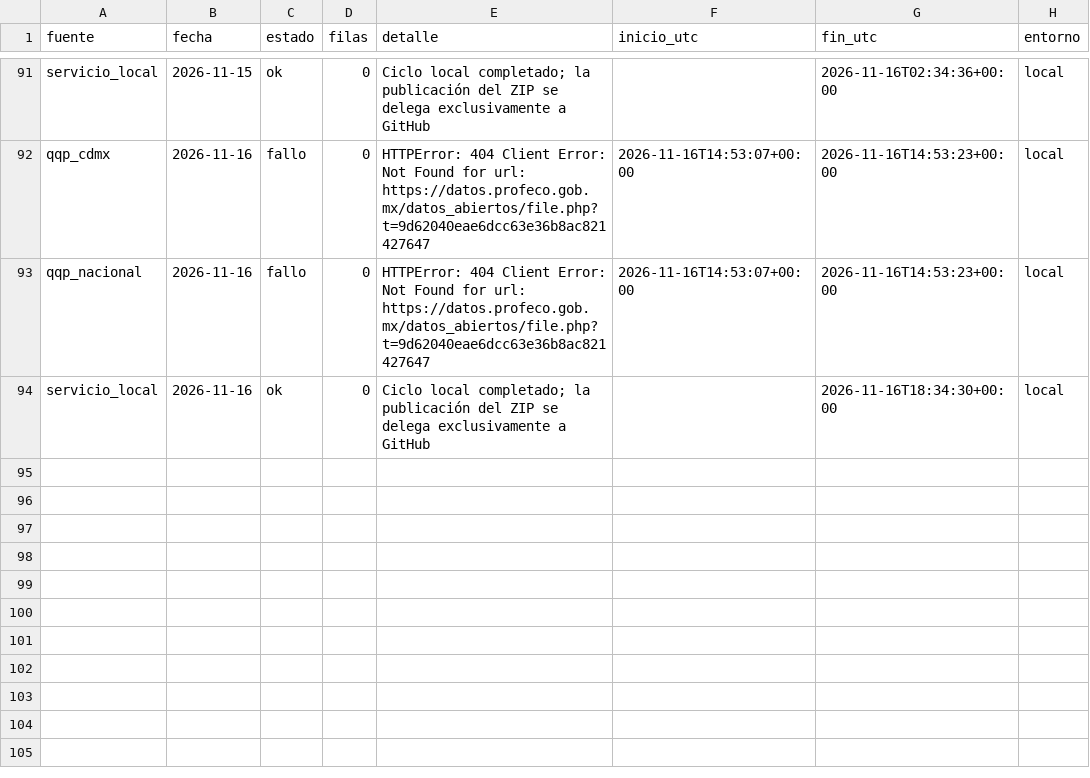
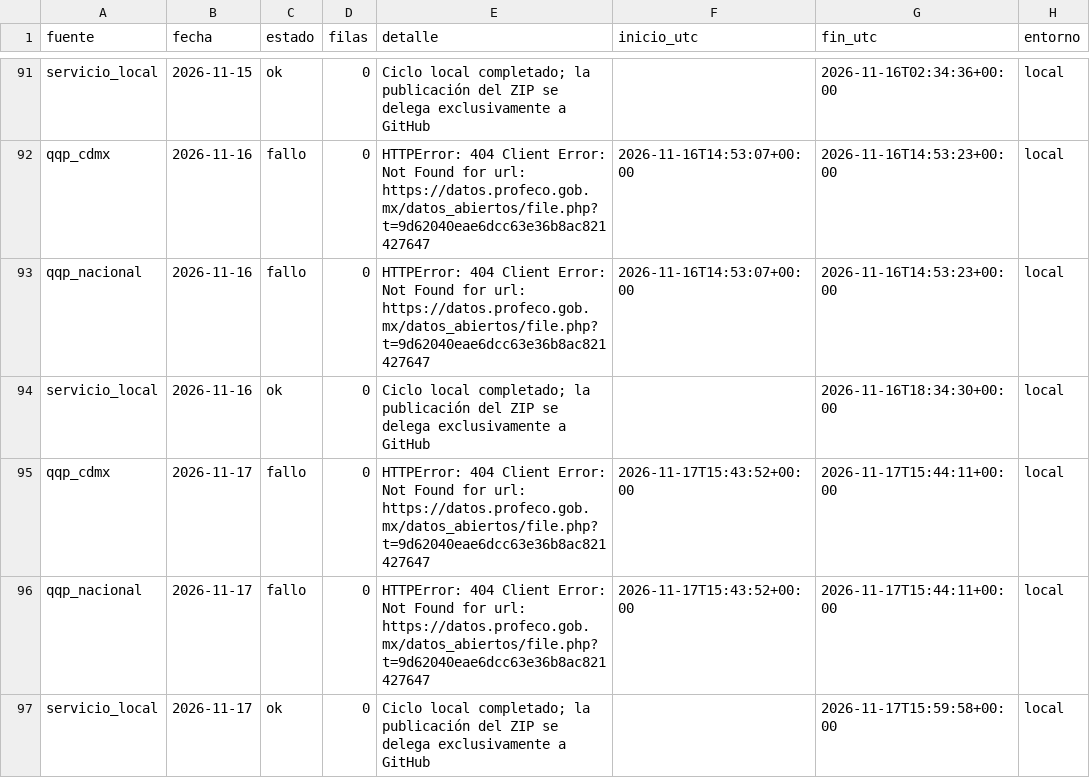
Before and after one commit to d1512pb/sconto-reale-o-falso, a CSV file: data/estado/local.csv, drawn as a sheet; only a part is shown, gaps mark what is left out; the diff names each change by its address in the sheet, - before the commit and + after, or states it on an @@ line.

Commit message:
datos: respaldo local aislado 2026-11-17

```diff
--- a/data/estado/local.csv
+++ b/data/estado/local.csv
+row 95: qqp_cdmx | 2026-11-17 | fallo | 0 | HTTPError: 404 Client Error: Not Found for url: https://datos.profeco.gob.mx/datos_abiertos/file.php?t=9d62040eae6dcc63e36b8ac821427647 | 2026-11-17T15:43:52+00:00 | 2026-11-17T15:44:11+00:00 | local
+row 96: qqp_nacional | 2026-11-17 | fallo | 0 | HTTPError: 404 Client Error: Not Found for url: https://datos.profeco.gob.mx/datos_abiertos/file.php?t=9d62040eae6dcc63e36b8ac821427647 | 2026-11-17T15:43:52+00:00 | 2026-11-17T15:44:11+00:00 | local
+row 97: servicio_local | 2026-11-17 | ok | 0 | Ciclo local completado; la publicación del ZIP se delega exclusivamente a GitHub |  | 2026-11-17T15:59:58+00:00 | local
```
Also changed, not shown: 1 other file.
